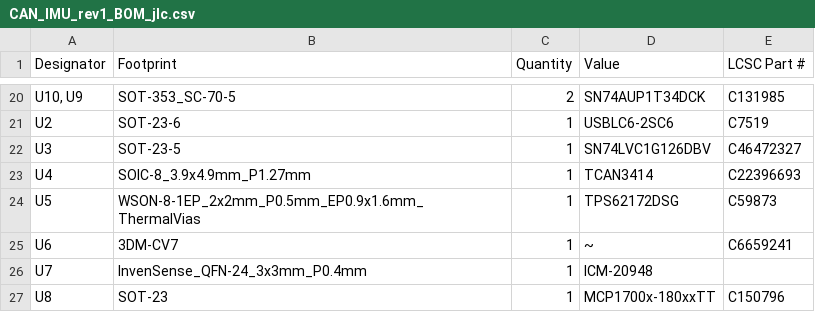
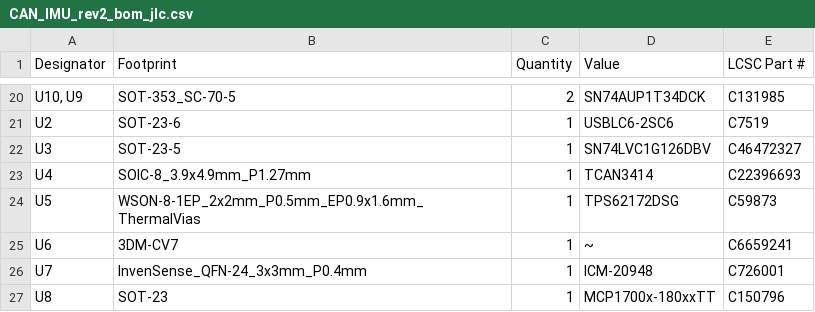
Before and after one commit to risingtideresearch/can-imu-pcb, a CSV file: output/CAN_IMU_rev2_bom_jlc.csv (was output/CAN_IMU_rev1_BOM_jlc.csv), drawn as a sheet; only a part is shown, gaps mark what is left out.

Commit message:
rev2 outputs

```diff
--- a/output/CAN_IMU_rev1_BOM_jlc.csv
+++ b/output/CAN_IMU_rev2_bom_jlc.csv
@@ -25,3 +25,3 @@ U5,WSON-8-1EP_2x2mm_P0.5mm_EP0.9x1.6mm_ThermalVias,1,TPS62172DSG,C59873
 U6,3DM-CV7,1,~,C6659241
-U7,InvenSense_QFN-24_3x3mm_P0.4mm,1,ICM-20948,
+U7,InvenSense_QFN-24_3x3mm_P0.4mm,1,ICM-20948,C726001
 U8,SOT-23,1,MCP1700x-180xxTT,C150796
```
Also changed, not shown: output/CAN_IMU_rev2_positions_jlc.csv, 21 other files.
